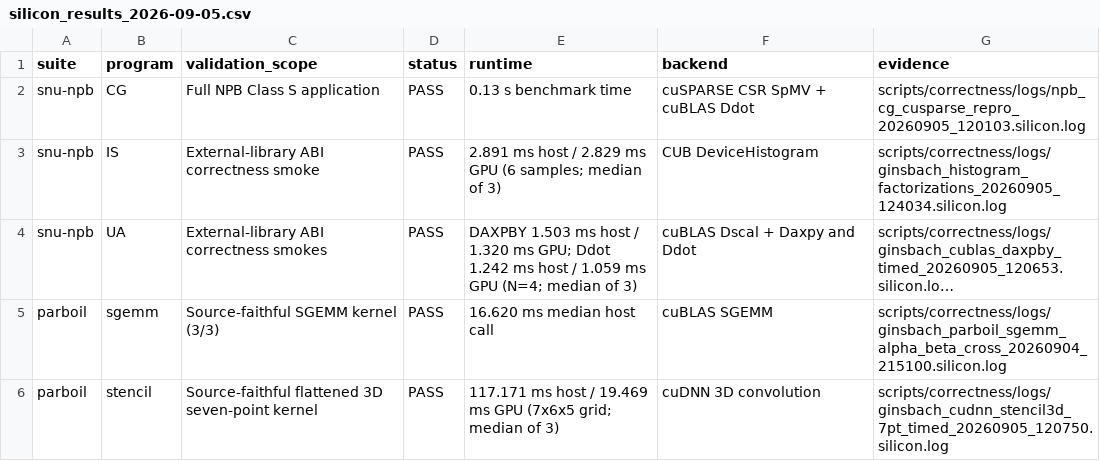
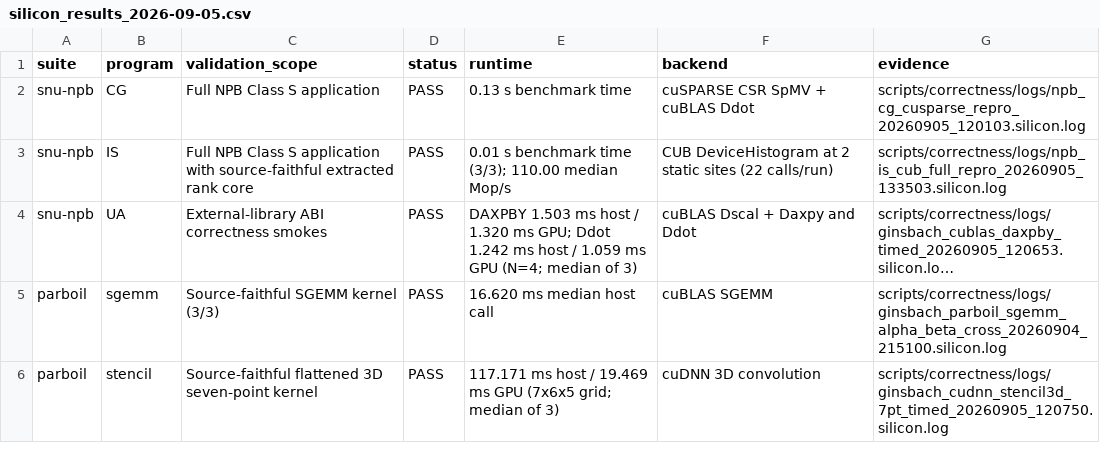
Before and after one commit to arpitj1/Polygeist, a CSV file: issues/ginsbach_asplos18/silicon_results_2026-09-05.csv, drawn as a sheet; long unchanged cells end in …; the diff names each change by its address in the sheet, - before the commit and + after, or states it on an @@ line.

Commit message:
Validate histogram and solver library raising

```diff
--- a/issues/ginsbach_asplos18/silicon_results_2026-09-05.csv
+++ b/issues/ginsbach_asplos18/silicon_results_2026-09-05.csv
-C3 (validation_scope): External-library ABI correctness smoke
+C3 (validation_scope): Full NPB Class S application with source-faithful extracted rank core
-E3 (runtime): 2.891 ms host / 2.829 ms GPU (6 samples; median of 3)
+E3 (runtime): 0.01 s benchmark time (3/3); 110.00 median Mop/s
-F3 (backend): CUB DeviceHistogram
+F3 (backend): CUB DeviceHistogram at 2 static sites (22 calls/run)
-G3 (evidence): scripts/correctness/logs/ginsbach_histogram_factorizations_20260905_124034.silicon.log
+G3 (evidence): scripts/correctness/logs/npb_is_cub_full_repro_20260905_133503.silicon.log
```
Also changed, not shown: 14 other files.
